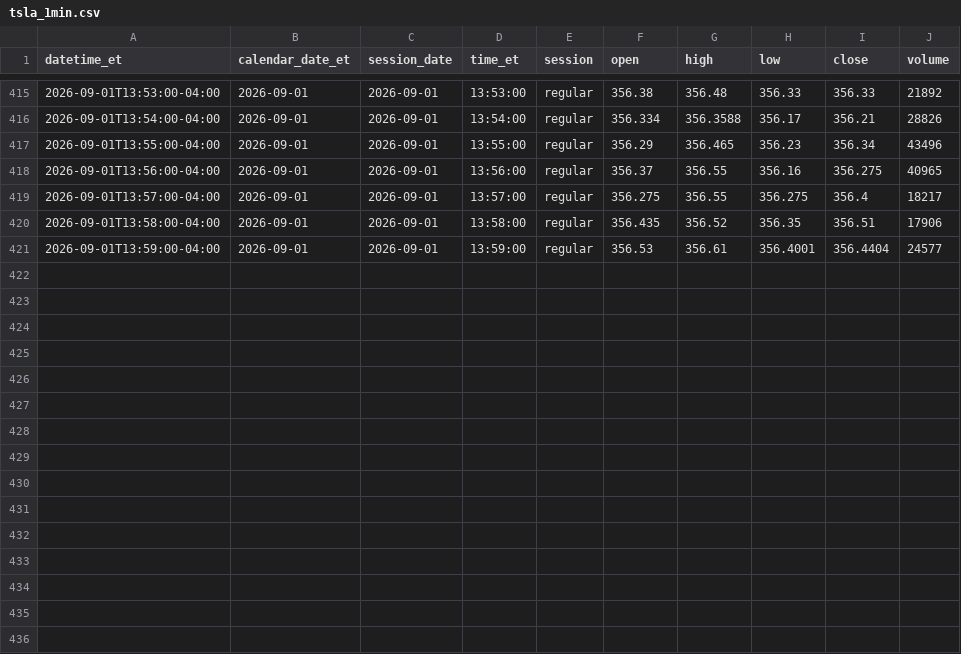
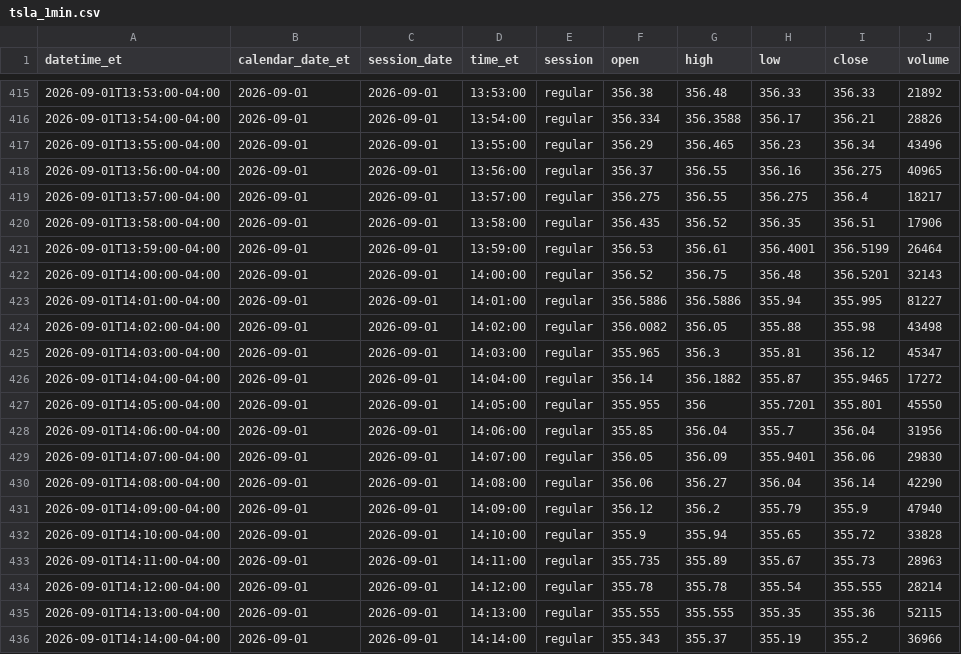
Before and after one commit to senthilaimhighrealty/tsla-chatgpt-primary, a CSV file: tsla_1min.csv, drawn as a sheet; only a part is shown, gaps mark what is left out.

Commit message:
schwab v2 truncate+load current session 2026-09-01 rows=435

```diff
--- a/tsla_1min.csv
+++ b/tsla_1min.csv
@@ -420,2 +420,17 @@ datetime_et,calendar_date_et,session_date,time_et,session,open,high,low,close,vo
 2026-09-01T13:58:00-04:00,2026-09-01,2026-09-01,13:58:00,regular,356.435,356.52,356.35,356.51,17906
-2026-09-01T13:59:00-04:00,2026-09-01,2026-09-01,13:59:00,regular,356.53,356.61,356.4001,356.4404,24577
+2026-09-01T13:59:00-04:00,2026-09-01,2026-09-01,13:59:00,regular,356.53,356.61,356.4001,356.5199,26464
+2026-09-01T14:00:00-04:00,2026-09-01,2026-09-01,14:00:00,regular,356.52,356.75,356.48,356.5201,32143
+2026-09-01T14:01:00-04:00,2026-09-01,2026-09-01,14:01:00,regular,356.5886,356.5886,355.94,355.995,81227
+2026-09-01T14:02:00-04:00,2026-09-01,2026-09-01,14:02:00,regular,356.0082,356.05,355.88,355.98,43498
+2026-09-01T14:03:00-04:00,2026-09-01,2026-09-01,14:03:00,regular,355.965,356.3,355.81,356.12,45347
+2026-09-01T14:04:00-04:00,2026-09-01,2026-09-01,14:04:00,regular,356.14,356.1882,355.87,355.9465,17272
+2026-09-01T14:05:00-04:00,2026-09-01,2026-09-01,14:05:00,regular,355.955,356,355.7201,355.801,45550
+2026-09-01T14:06:00-04:00,2026-09-01,2026-09-01,14:06:00,regular,355.85,356.04,355.7,356.04,31956
+2026-09-01T14:07:00-04:00,2026-09-01,2026-09-01,14:07:00,regular,356.05,356.09,355.9401,356.06,29830
+2026-09-01T14:08:00-04:00,2026-09-01,2026-09-01,14:08:00,regular,356.06,356.27,356.04,356.14,42290
+2026-09-01T14:09:00-04:00,2026-09-01,2026-09-01,14:09:00,regular,356.12,356.2,355.79,355.9,47940
+2026-09-01T14:10:00-04:00,2026-09-01,2026-09-01,14:10:00,regular,355.9,355.94,355.65,355.72,33828
+2026-09-01T14:11:00-04:00,2026-09-01,2026-09-01,14:11:00,regular,355.735,355.89,355.67,355.73,28963
+2026-09-01T14:12:00-04:00,2026-09-01,2026-09-01,14:12:00,regular,355.78,355.78,355.54,355.555,28214
+2026-09-01T14:13:00-04:00,2026-09-01,2026-09-01,14:13:00,regular,355.555,355.555,355.35,355.36,52115
+2026-09-01T14:14:00-04:00,2026-09-01,2026-09-01,14:14:00,regular,355.343,355.37,355.19,355.2,36966
```
